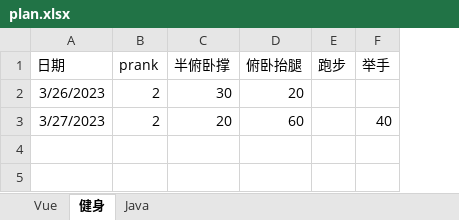
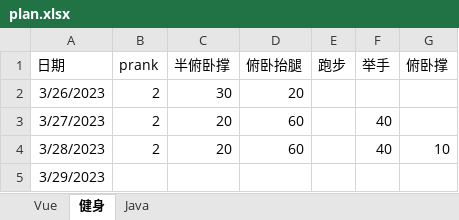
Before and after one commit to tigerfanxiao/dev_notes, an Excel workbook: Learning Path/asset/plan.xlsx, sheet 健身, drawn as a sheet; values as stored, in another font and other column widths than the file's, no borders; the diff names each change by its address in the sheet, - before the commit and + after, or states it on an @@ line.

```diff
--- a/Learning Path/asset/plan.xlsx (sheet 健身)
+++ b/Learning Path/asset/plan.xlsx (sheet 健身)
+column G (俯卧撑), empty
+row 4: 3/28/2023 | 2 | 20 | 60 |  | 40 | 10
+row 5: 3/29/2023
```
Also changed, not shown: sheet Vue, 13 other files.
